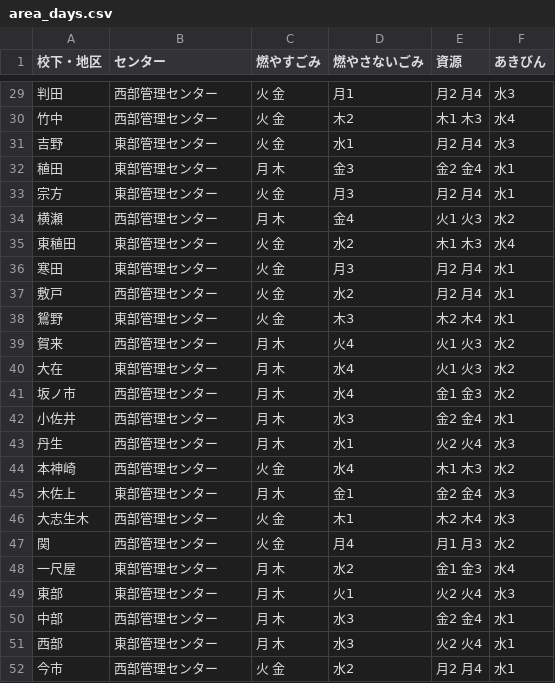
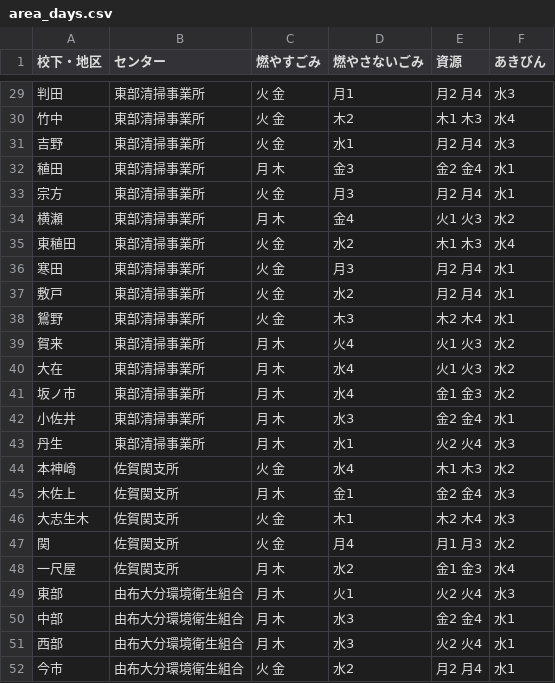
Before and after one commit to koyamalmsteen/5374, a CSV file: data/area_days.csv, drawn as a sheet; only a part is shown, gaps mark what is left out; the diff covers the shown part only.

```diff
--- a/data/area_days.csv
+++ b/data/area_days.csv
@@ -29,24 +29,24 @@
-判田,西部管理センター,火 金,月1,月2 月4,水3
-竹中,西部管理センター,火 金,木2,木1 木3,水4
-吉野,東部管理センター,火 金,水1,月2 月4,水3
-稙田,東部管理センター,月 木,金3,金2 金4,水1
-宗方,東部管理センター,火 金,月3,月2 月4,水1
-横瀬,西部管理センター,月 木,金4,火1 火3,水2
-東稙田,東部管理センター,火 金,水2,木1 木3,水4
-寒田,東部管理センター,火 金,月3,月2 月4,水1
-敷戸,西部管理センター,火 金,水2,月2 月4,水1
-鴛野,東部管理センター,火 金,木3,木2 木4,水1
-賀来,西部管理センター,月 木,火4,火1 火3,水2
-大在,東部管理センター,月 木,水4,火1 火3,水2
-坂ノ市,西部管理センター,月 木,水4,金1 金3,水2
-小佐井,西部管理センター,月 木,水3,金2 金4,水1
-丹生,西部管理センター,月 木,水1,火2 火4,水3
-本神崎,西部管理センター,火 金,水4,木1 木3,水2
-木佐上,東部管理センター,月 木,金1,金2 金4,水3
-大志生木,西部管理センター,火 金,木1,木2 木4,水3
-関,西部管理センター,火 金,月4,月1 月3,水2
-一尺屋,東部管理センター,月 木,水2,金1 金3,水4
-東部,東部管理センター,月 木,火1,火2 火4,水3
-中部,西部管理センター,月 木,水3,金2 金4,水1
-西部,東部管理センター,月 木,水3,火2 火4,水1
-今市,西部管理センター,火 金,水2,月2 月4,水1
+判田,東部清掃事業所,火 金,月1,月2 月4,水3
+竹中,東部清掃事業所,火 金,木2,木1 木3,水4
+吉野,東部清掃事業所,火 金,水1,月2 月4,水3
+稙田,東部清掃事業所,月 木,金3,金2 金4,水1
+宗方,東部清掃事業所,火 金,月3,月2 月4,水1
+横瀬,東部清掃事業所,月 木,金4,火1 火3,水2
+東稙田,東部清掃事業所,火 金,水2,木1 木3,水4
+寒田,東部清掃事業所,火 金,月3,月2 月4,水1
+敷戸,東部清掃事業所,火 金,水2,月2 月4,水1
+鴛野,東部清掃事業所,火 金,木3,木2 木4,水1
+賀来,東部清掃事業所,月 木,火4,火1 火3,水2
+大在,東部清掃事業所,月 木,水4,火1 火3,水2
+坂ノ市,東部清掃事業所,月 木,水4,金1 金3,水2
+小佐井,東部清掃事業所,月 木,水3,金2 金4,水1
+丹生,東部清掃事業所,月 木,水1,火2 火4,水3
+本神崎,佐賀関支所,火 金,水4,木1 木3,水2
+木佐上,佐賀関支所,月 木,金1,金2 金4,水3
+大志生木,佐賀関支所,火 金,木1,木2 木4,水3
+関,佐賀関支所,火 金,月4,月1 月3,水2
+一尺屋,佐賀関支所,月 木,水2,金1 金3,水4
+東部,由布大分環境衛生組合,月 木,火1,火2 火4,水3
+中部,由布大分環境衛生組合,月 木,水3,金2 金4,水1
+西部,由布大分環境衛生組合,月 木,水3,火2 火4,水1
+今市,由布大分環境衛生組合,火 金,水2,月2 月4,水1
```
Also changed, not shown: 27 edited cells elsewhere in this file.
